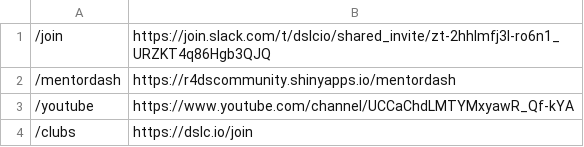
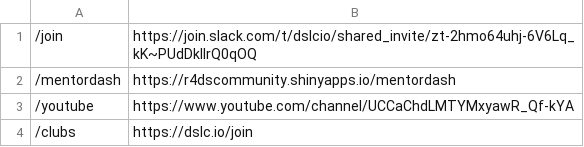
Before and after one commit to dslc-io/dslc-io, a TSV file: redirects.tsv, drawn as a sheet; only a part is shown.

Commit message:
Refresh join

```diff
--- a/redirects.tsv
+++ b/redirects.tsv
@@ -1,2 +1,2 @@
-/join	https://join.slack.com/t/dslcio/shared_invite/zt-2hhlmfj3l-ro6n1_URZKT4q86Hgb3QJQ
+/join	https://join.slack.com/t/dslcio/shared_invite/zt-2hmo64uhj-6V6Lq_kK~PUdDklIrQ0qOQ
 /mentordash	https://r4dscommunity.shinyapps.io/mentordash
```
